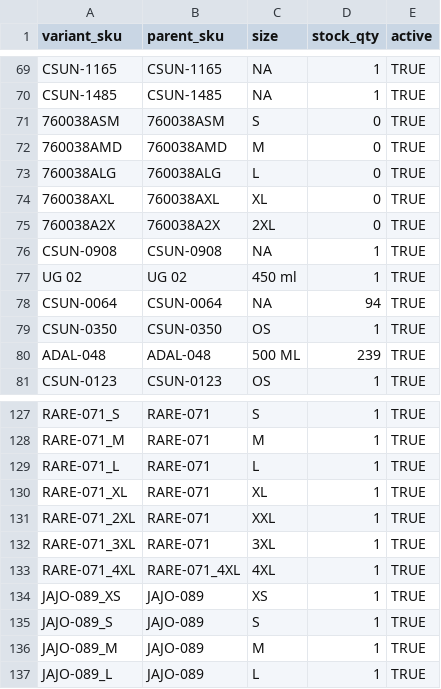
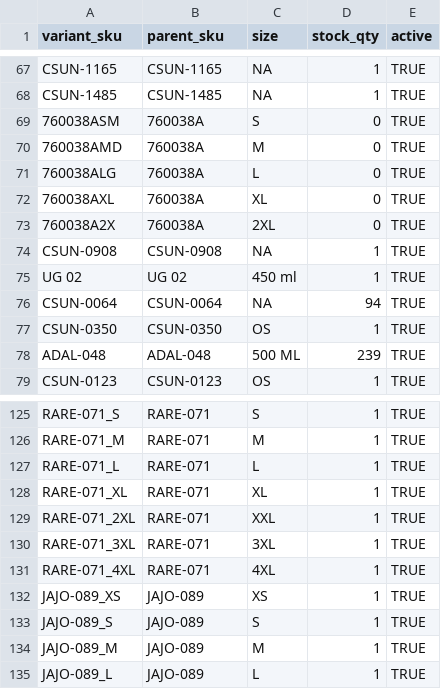
Before and after one commit to csai-svg/B2B-Website, a CSV file: sheet-seed/Variants.csv, drawn as a sheet; only a part is shown, gaps mark what is left out; the diff covers the shown part only.

```diff
--- a/sheet-seed/Variants.csv
+++ b/sheet-seed/Variants.csv
@@ -70,7 +68,7 @@ CSUN-1165,CSUN-1165,NA,1,TRUE
 CSUN-1485,CSUN-1485,NA,1,TRUE
-760038ASM,760038ASM,S,0,TRUE
-760038AMD,760038AMD,M,0,TRUE
-760038ALG,760038ALG,L,0,TRUE
-760038AXL,760038AXL,XL,0,TRUE
-760038A2X,760038A2X,2XL,0,TRUE
+760038ASM,760038A,S,0,TRUE
+760038AMD,760038A,M,0,TRUE
+760038ALG,760038A,L,0,TRUE
+760038AXL,760038A,XL,0,TRUE
+760038A2X,760038A,2XL,0,TRUE
 CSUN-0908,CSUN-0908,NA,1,TRUE
@@ -132,3 +130,3 @@ RARE-071_2XL,RARE-071,XXL,1,TRUE
 RARE-071_3XL,RARE-071,3XL,1,TRUE
-RARE-071_4XL,RARE-071_4XL,4XL,1,TRUE
+RARE-071_4XL,RARE-071,4XL,1,TRUE
 JAJO-089_XS,JAJO-089,XS,1,TRUE
```
Also changed, not shown: 11 removed rows and 7 edited cells elsewhere in this file, assets/kits/drive-index.tsv, sheet-seed/EventKits.csv, 11 other files.
